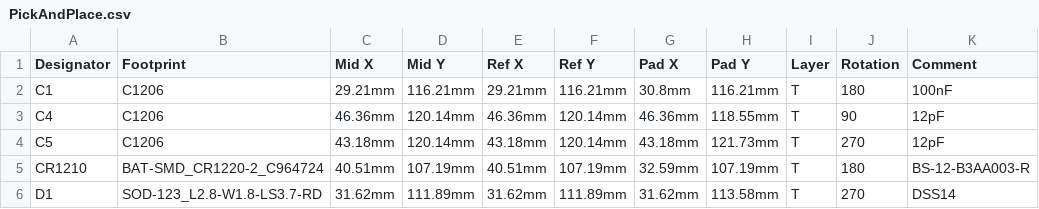
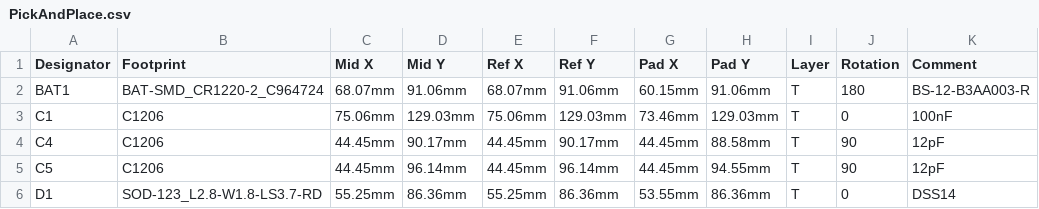
Before and after one commit to DanielRossi1/EdgePowerMeter, a CSV file: Manufacture/PickAndPlace.csv, drawn as a sheet; only a part is shown; removed rows and columns are numbered as before the commit, all else as after; the diff covers the shown part only; the diff names each change by its address in the sheet, - before the commit and + after, or states it on an @@ line.

```diff
--- a/Manufacture/PickAndPlace.csv
+++ b/Manufacture/PickAndPlace.csv
+row 2: BAT1 | BAT-SMD_CR1220-2_C964724 | 68.07mm | 91.06mm | 68.07mm | 91.06mm | 60.15mm | 91.06mm | T | 180 | BS-12-B3AA003-R
-C3 (Mid X): 29.21mm
+C3 (Mid X): 75.06mm
-D3 (Mid Y): 116.21mm
+D3 (Mid Y): 129.03mm
-E3 (Ref X): 29.21mm
+E3 (Ref X): 75.06mm
-F3 (Ref Y): 116.21mm
+F3 (Ref Y): 129.03mm
-G3 (Pad X): 30.8mm
+G3 (Pad X): 73.46mm
-H3 (Pad Y): 116.21mm
+H3 (Pad Y): 129.03mm
-J3 (Rotation): 180
+J3 (Rotation): 0
-C4 (Mid X): 46.36mm
+C4 (Mid X): 44.45mm
-D4 (Mid Y): 120.14mm
+D4 (Mid Y): 90.17mm
-E4 (Ref X): 46.36mm
+E4 (Ref X): 44.45mm
-F4 (Ref Y): 120.14mm
+F4 (Ref Y): 90.17mm
-G4 (Pad X): 46.36mm
+G4 (Pad X): 44.45mm
-H4 (Pad Y): 118.55mm
+H4 (Pad Y): 88.58mm
-C5 (Mid X): 43.18mm
+C5 (Mid X): 44.45mm
-D5 (Mid Y): 120.14mm
+D5 (Mid Y): 96.14mm
-E5 (Ref X): 43.18mm
+E5 (Ref X): 44.45mm
-F5 (Ref Y): 120.14mm
+F5 (Ref Y): 96.14mm
-G5 (Pad X): 43.18mm
+G5 (Pad X): 44.45mm
-H5 (Pad Y): 121.73mm
+H5 (Pad Y): 94.55mm
-J5 (Rotation): 270
+J5 (Rotation): 90
-row 5: CR1210 | BAT-SMD_CR1220-2_C964724 | 40.51mm | 107.19mm | 40.51mm | 107.19mm | 32.59mm | 107.19mm | T | 180 | BS-12-B3AA003-R
-C6 (Mid X): 31.62mm
+C6 (Mid X): 55.25mm
-D6 (Mid Y): 111.89mm
+D6 (Mid Y): 86.36mm
-E6 (Ref X): 31.62mm
+E6 (Ref X): 55.25mm
-F6 (Ref Y): 111.89mm
+F6 (Ref Y): 86.36mm
-G6 (Pad X): 31.62mm
+G6 (Pad X): 53.55mm
-H6 (Pad Y): 113.58mm
+H6 (Pad Y): 86.36mm
-J6 (Rotation): 270
+J6 (Rotation): 0
```
Also changed, not shown: 4 added rows, 4 removed rows and 60 edited cells elsewhere in this file, Manufacture/BOM.csv, 3 other files.
